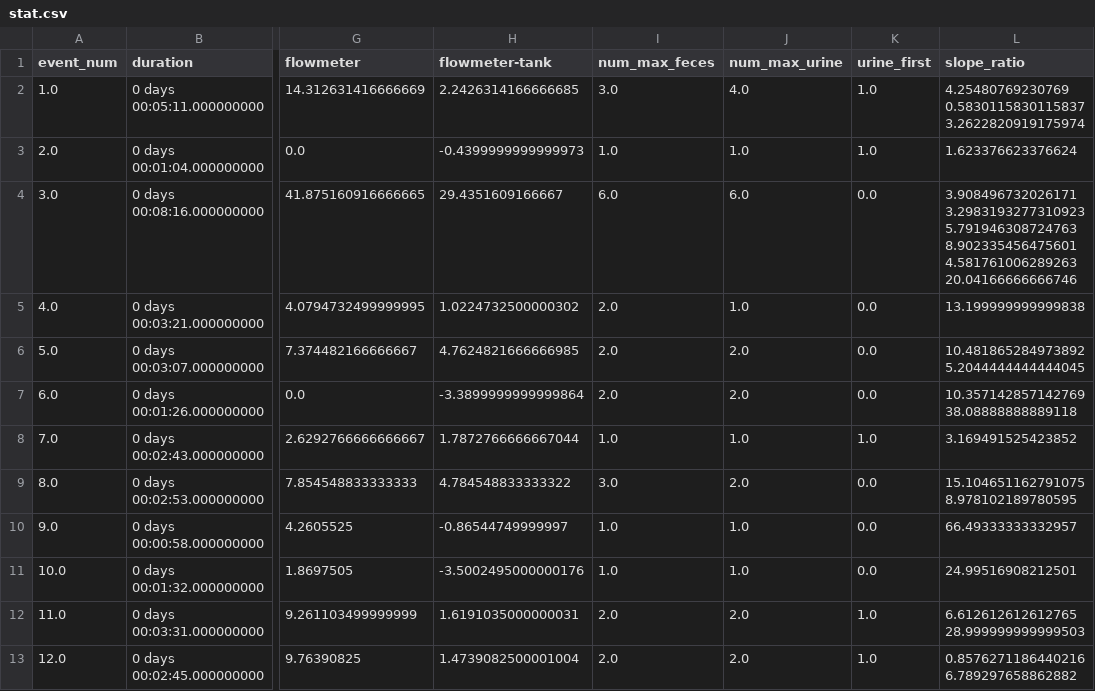
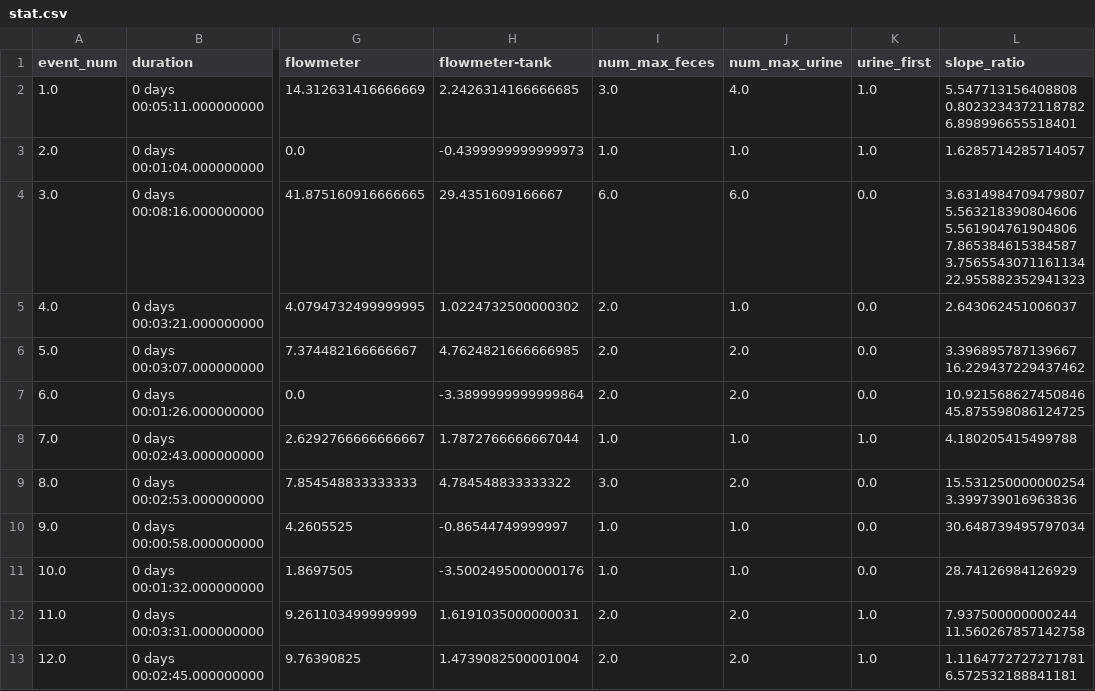
Before and after one commit to code-by-jin/EOOS-Data-Analysis, a CSV file: data/20210317/stat.csv, drawn as a sheet; only a part is shown, gaps mark what is left out; the diff covers the shown part only; the diff names each change by its address in the sheet, - before the commit and + after, or states it on an @@ line.

Commit message:
range for slope ratio

```diff
--- a/data/20210317/stat.csv
+++ b/data/20210317/stat.csv
-L2 (slope_ratio): 4.25480769230769 0.5830115830115837 3.2622820919175974
+L2 (slope_ratio): 5.547713156408808 0.8023234372118782 6.898996655518401
-L3 (slope_ratio): 1.623376623376624
+L3 (slope_ratio): 1.6285714285714057
-L4 (slope_ratio): 3.908496732026171 3.2983193277310923 5.791946308724763 8.902335456475601 4.581761006289263 20.04166666666746
+L4 (slope_ratio): 3.6314984709479807 5.563218390804606 5.561904761904806 7.865384615384587 3.7565543071161134 22.955882352941323
-L5 (slope_ratio): 13.199999999999838
+L5 (slope_ratio): 2.643062451006037
-L6 (slope_ratio): 10.481865284973892 5.2044444444444045
+L6 (slope_ratio): 3.396895787139667 16.229437229437462
-L7 (slope_ratio): 10.357142857142769 38.08888888889118
+L7 (slope_ratio): 10.921568627450846 45.875598086124725
-L8 (slope_ratio): 3.169491525423852
+L8 (slope_ratio): 4.180205415499788
-L9 (slope_ratio): 15.104651162791075 8.978102189780595
+L9 (slope_ratio): 15.531250000000254 3.399739016963836
-L10 (slope_ratio): 66.49333333332957
+L10 (slope_ratio): 30.648739495797034
-L11 (slope_ratio): 24.99516908212501
+L11 (slope_ratio): 28.74126984126929
-L12 (slope_ratio): 6.612612612612765 28.999999999999503
+L12 (slope_ratio): 7.937500000000244 11.560267857142758
-L13 (slope_ratio): 0.8576271186440216 6.789297658862882
+L13 (slope_ratio): 1.1164772727271781 6.572532188841181
```
Also changed, not shown: 8 edited cells elsewhere in this file, 3 other files.
